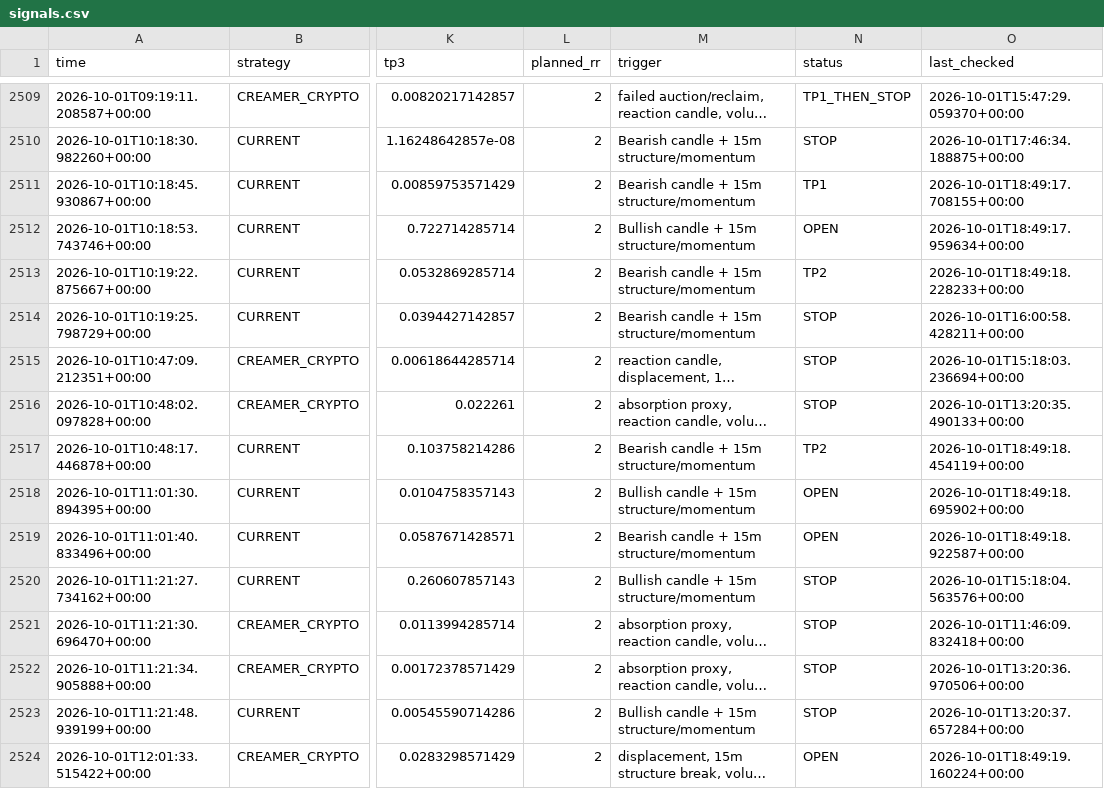
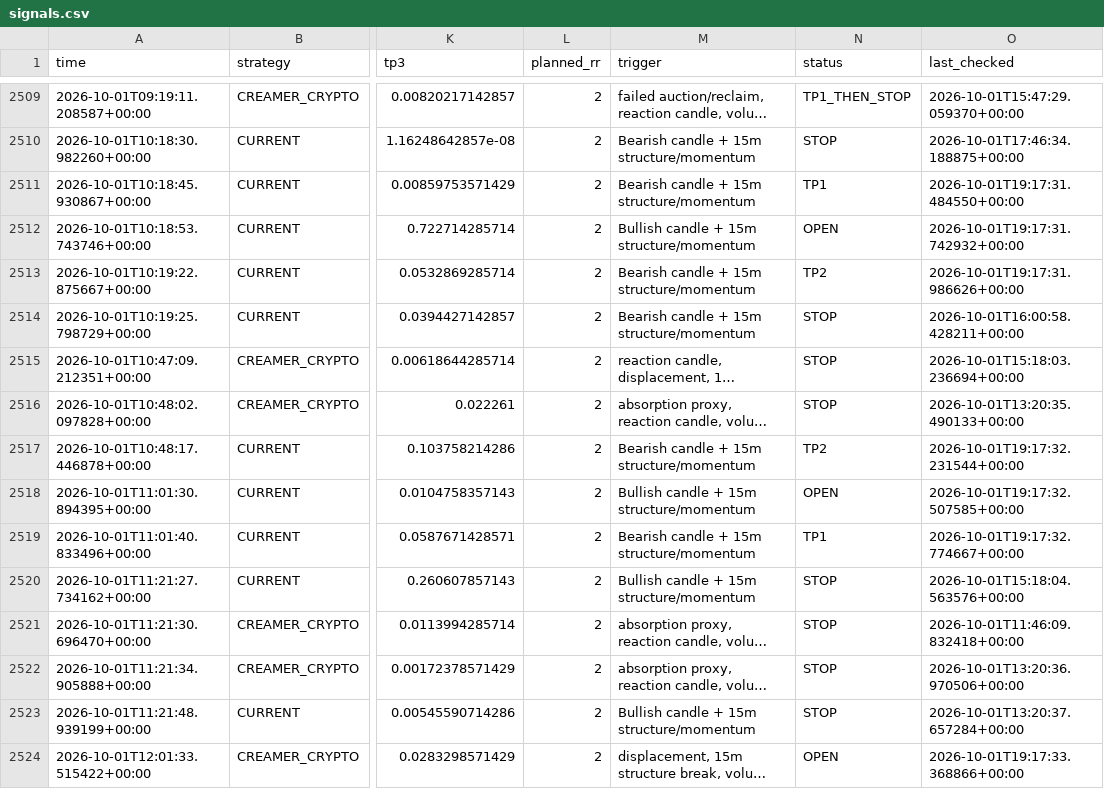
Before and after one commit to kdb9vj98fh-cmd/Crypto-scanner, a CSV file: signals.csv, drawn as a sheet; only a part is shown, gaps mark what is left out; long unchanged cells end in …; the diff covers the shown part only; the diff names each change by its address in the sheet, - before the commit and + after, or states it on an @@ line.

```diff
--- a/signals.csv
+++ b/signals.csv
-O2511 (last_checked): 2026-10-01T18:49:17.708155+00:00
+O2511 (last_checked): 2026-10-01T19:17:31.484550+00:00
-O2512 (last_checked): 2026-10-01T18:49:17.959634+00:00
+O2512 (last_checked): 2026-10-01T19:17:31.742932+00:00
-O2513 (last_checked): 2026-10-01T18:49:18.228233+00:00
+O2513 (last_checked): 2026-10-01T19:17:31.986626+00:00
-O2517 (last_checked): 2026-10-01T18:49:18.454119+00:00
+O2517 (last_checked): 2026-10-01T19:17:32.231544+00:00
-O2518 (last_checked): 2026-10-01T18:49:18.695902+00:00
+O2518 (last_checked): 2026-10-01T19:17:32.507585+00:00
-N2519 (status): OPEN
+N2519 (status): TP1
-O2519 (last_checked): 2026-10-01T18:49:18.922587+00:00
+O2519 (last_checked): 2026-10-01T19:17:32.774667+00:00
-O2524 (last_checked): 2026-10-01T18:49:19.160224+00:00
+O2524 (last_checked): 2026-10-01T19:17:33.368866+00:00
```
Also changed, not shown: 176 edited cells elsewhere in this file.
